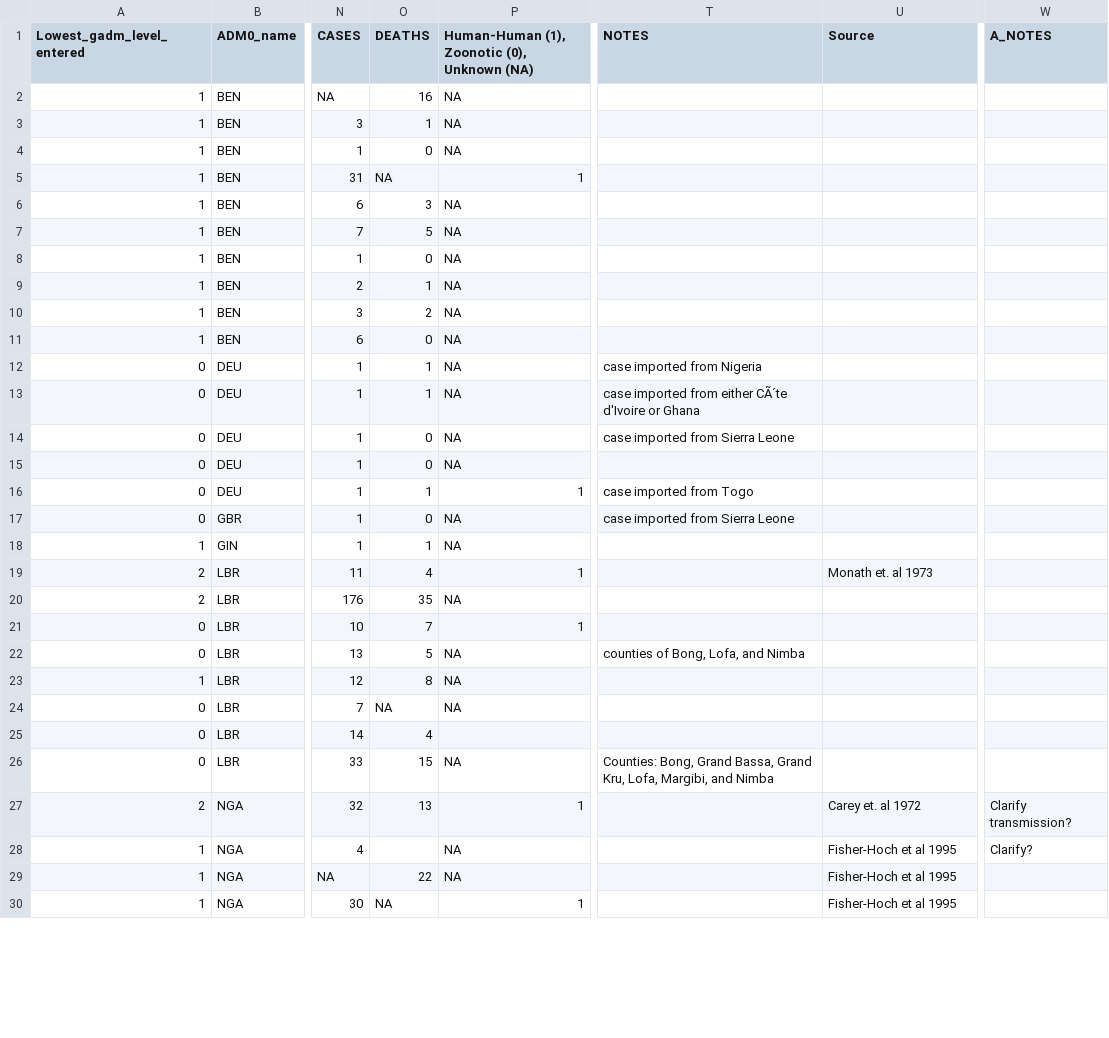
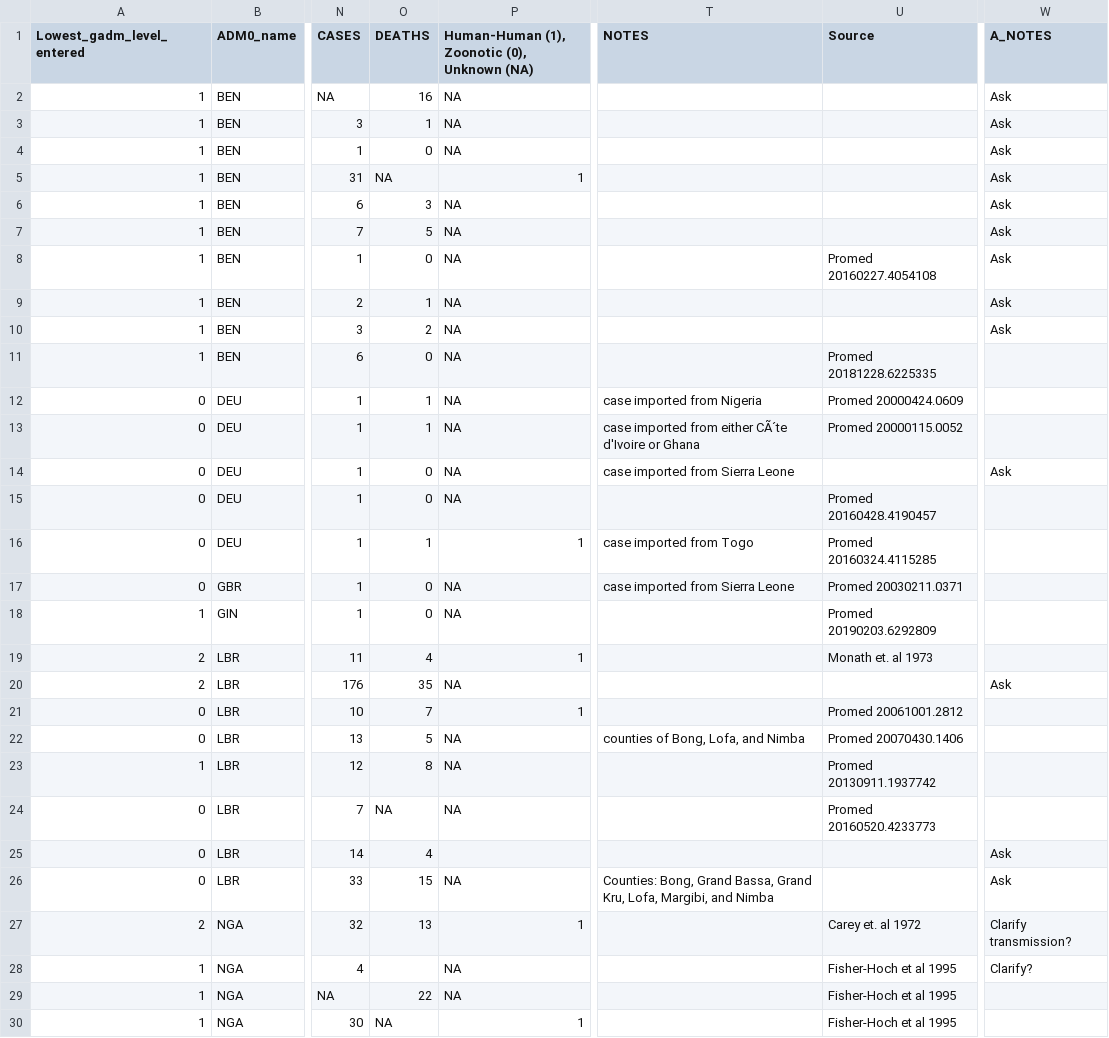
Before and after one commit to ABDesjardins/CEPI_VaccineCampaignGUI, a CSV file: data/lassa_case_reports.csv, drawn as a sheet; only a part is shown, gaps mark what is left out; the diff covers the shown part only; the diff names each change by its address in the sheet, - before the commit and + after, or states it on an @@ line.

```diff
--- a/data/lassa_case_reports.csv
+++ b/data/lassa_case_reports.csv
-W2:W10 (A_NOTES): (empty)
+W2:W10 (A_NOTES): Ask
-U8 (Source): (empty)
+U8 (Source): Promed 20160227.4054108
-U11 (Source): (empty)
+U11 (Source): Promed 20181228.6225335
-U12 (Source): (empty)
+U12 (Source): Promed 20000424.0609
-U13 (Source): (empty)
+U13 (Source): Promed 20000115.0052
-W14 (A_NOTES): (empty)
+W14 (A_NOTES): Ask
-U15 (Source): (empty)
+U15 (Source): Promed 20160428.4190457
-U16 (Source): (empty)
+U16 (Source): Promed 20160324.4115285
-U17 (Source): (empty)
+U17 (Source): Promed 20030211.0371
-O18 (DEATHS): 1
+O18 (DEATHS): 0
-U18 (Source): (empty)
+U18 (Source): Promed 20190203.6292809
-W20 (A_NOTES): (empty)
+W20 (A_NOTES): Ask
-U21 (Source): (empty)
+U21 (Source): Promed 20061001.2812
-U22 (Source): (empty)
+U22 (Source): Promed 20070430.1406
-U23 (Source): (empty)
+U23 (Source): Promed 20130911.1937742
-U24 (Source): (empty)
+U24 (Source): Promed 20160520.4233773
-W25:W26 (A_NOTES): (empty)
+W25:W26 (A_NOTES): Ask
```
Also changed, not shown: 130 edited cells elsewhere in this file.
